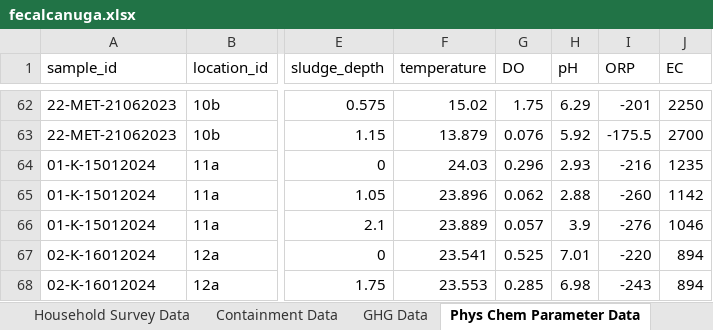
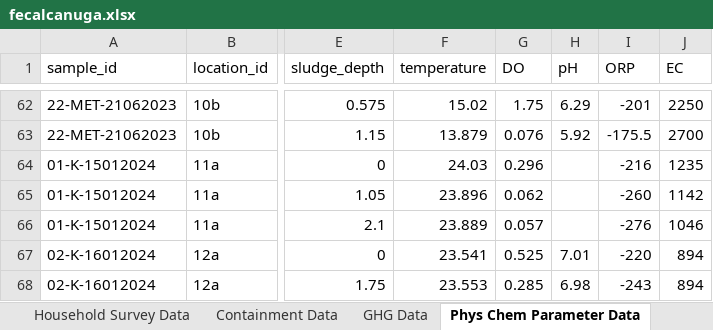
Before and after one commit to openwashdata/fecalcanuga, an Excel workbook: inst/extdata/fecalcanuga.xlsx, sheet Phys Chem Parameter Data, drawn as a sheet; only a part is shown, gaps mark what is left out; values as stored, in another font and other column widths than the file's, no borders; the diff names each change by its address in the sheet, - before the commit and + after, or states it on an @@ line.

```diff
--- a/inst/extdata/fecalcanuga.xlsx (sheet Phys Chem Parameter Data)
+++ b/inst/extdata/fecalcanuga.xlsx (sheet Phys Chem Parameter Data)
-H64 (pH): 2.93
+H64 (pH): (empty)
-H65 (pH): 2.88
+H65 (pH): (empty)
-H66 (pH): 3.9
+H66 (pH): (empty)
```
Also changed, not shown: data-raw/rawdata_edited.xlsx, 4 other files.
